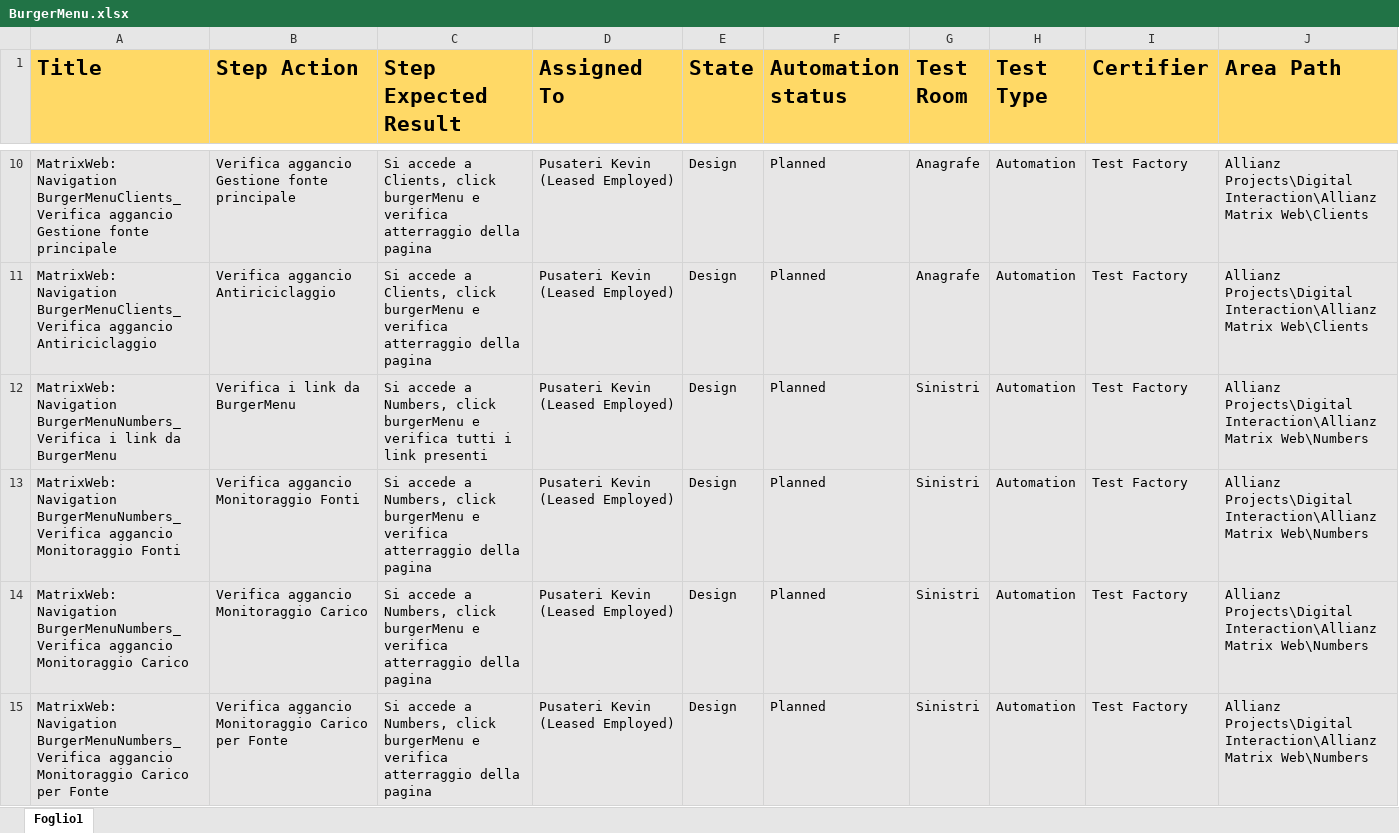
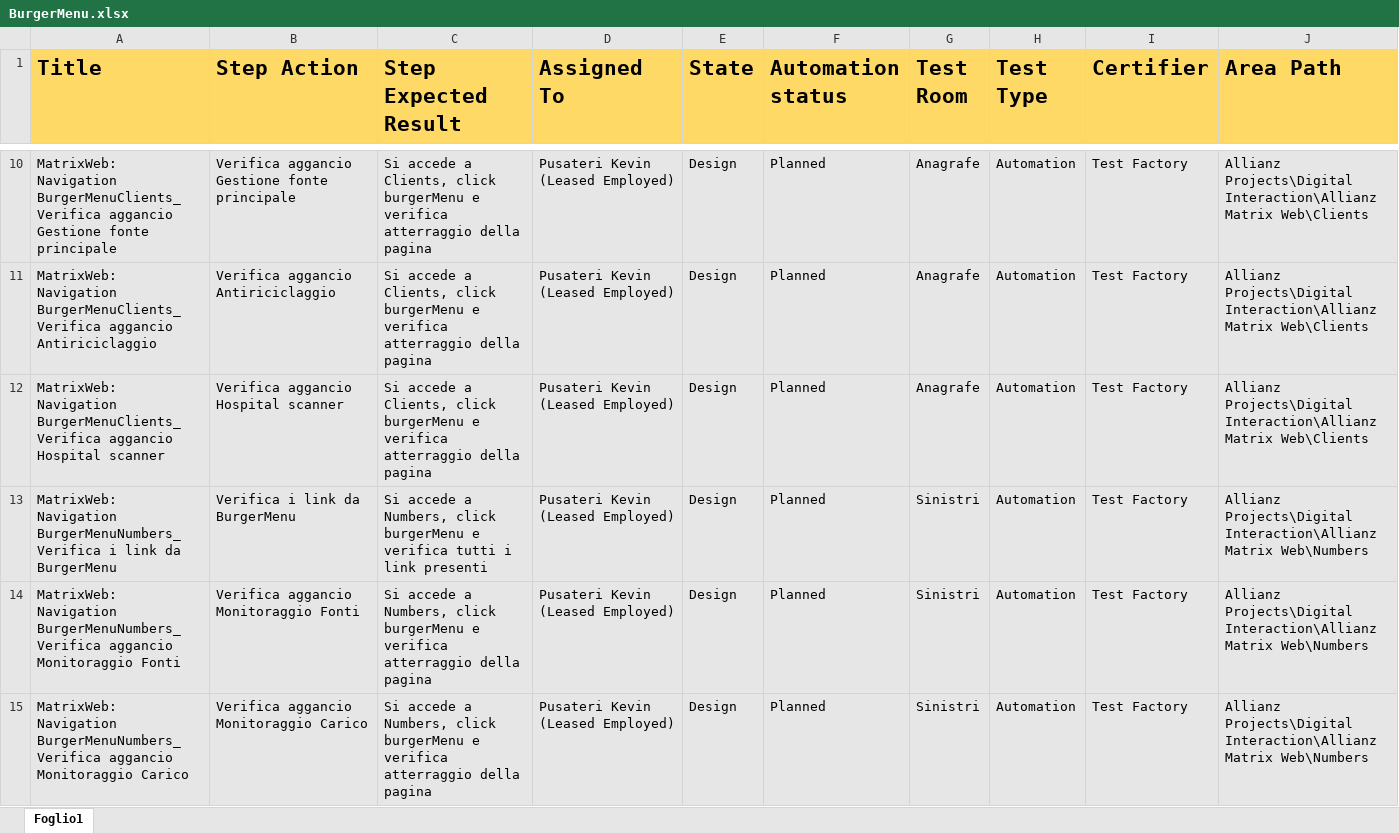
Before and after one commit to KevinPusateri/AZ, an Excel workbook: docs/tp/BurgerMenu.xlsx, sheet Foglio1, drawn as a sheet; only a part is shown, gaps mark what is left out; the shorter side is filled out with more unchanged rows; values as stored, in another font and other column widths than the file's, no borders; the diff names each change by its address in the sheet, - before the commit and + after, or states it on an @@ line.

Commit message:
Updated New Version Cancellazione Clienti nativo

```diff
--- a/docs/tp/BurgerMenu.xlsx (sheet Foglio1)
+++ b/docs/tp/BurgerMenu.xlsx (sheet Foglio1)
+row 12: MatrixWeb: Navigation BurgerMenuClients_Verifica aggancio Hospital scanner | Verifica aggancio Hospital scanner | Si accede a Clients, click burgerMenu e verifica atterraggio della pagina | Pusateri Kevin (Leased Employed) | Design | Planned | Anagrafe | Automation | Test Factory | Allianz Projects\Digital Interaction\Allianz Matrix Web\Clients
```
Also changed, not shown: 4 other files.
